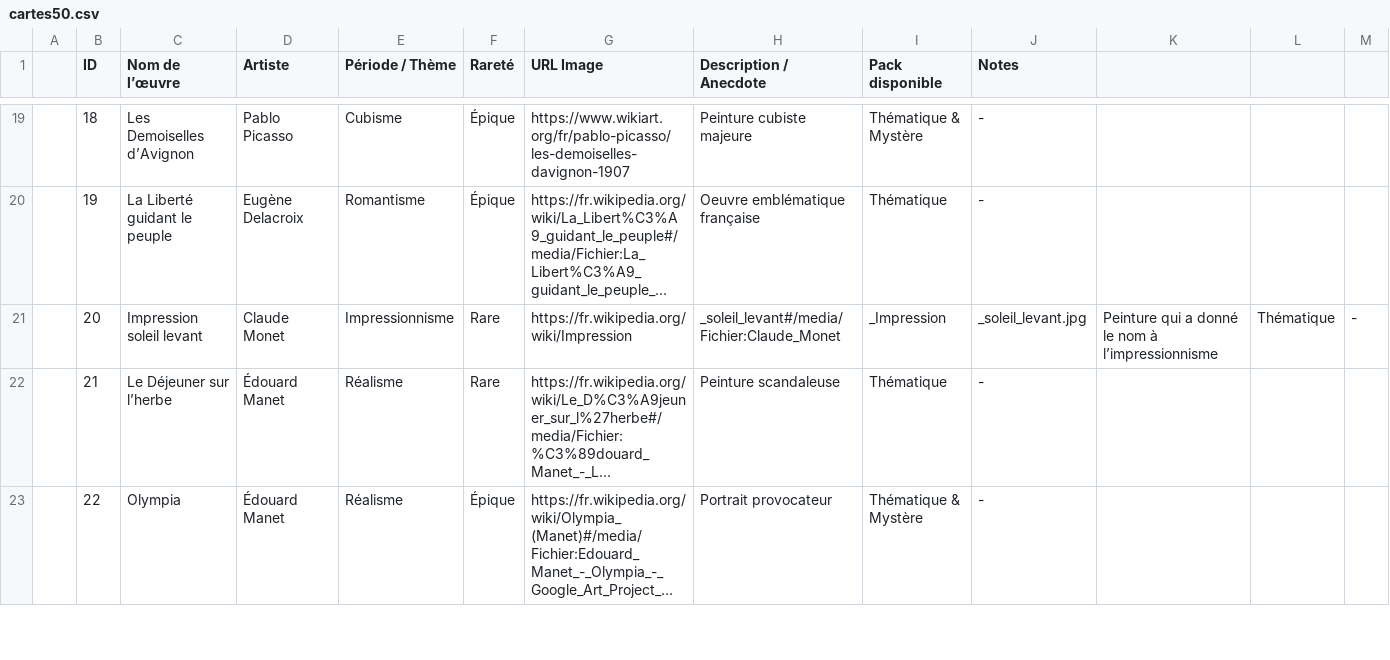
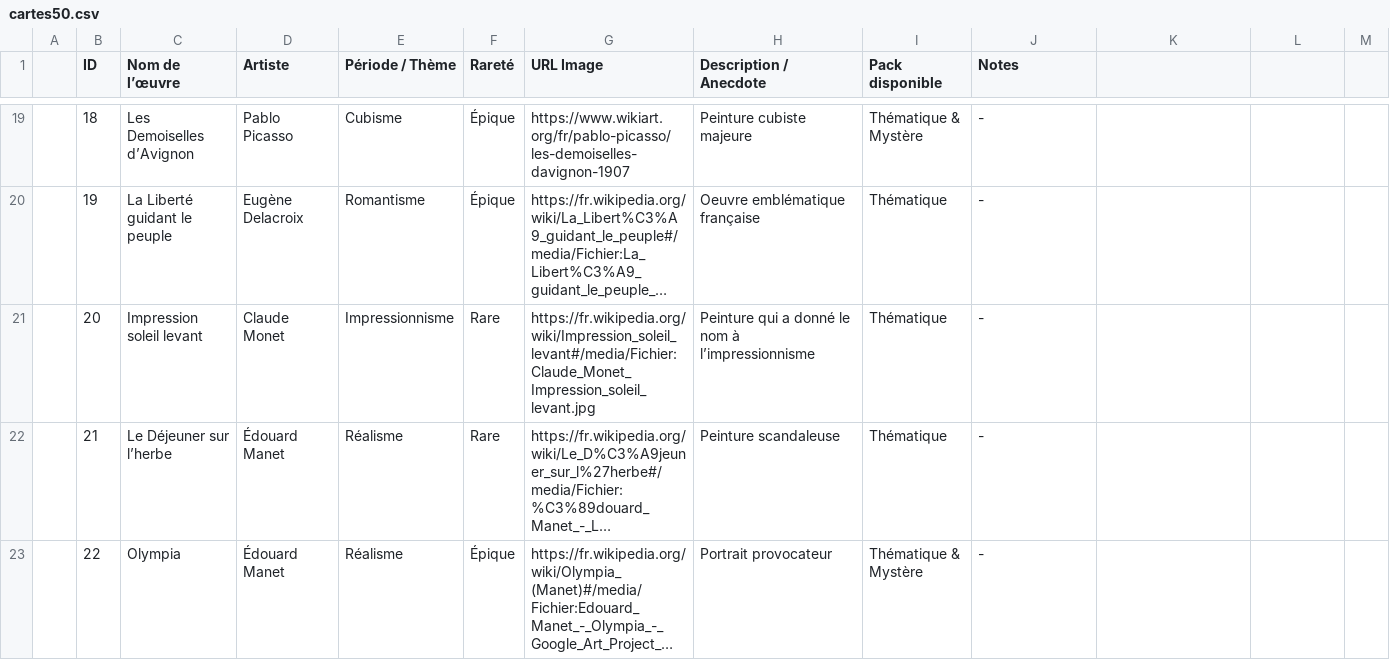
Before and after one commit to Guiguinhos31/artcards, a CSV file: cartes50.csv, drawn as a sheet; only a part is shown, gaps mark what is left out; long unchanged cells end in …; the diff names each change by its address in the sheet, - before the commit and + after, or states it on an @@ line.

Commit message:
cartes50.csv

```diff
--- a/cartes50.csv
+++ b/cartes50.csv
-G21 (URL Image): https://fr.wikipedia.org/wiki/Impression
+G21 (URL Image): https://fr.wikipedia.org/wiki/Impression_soleil_levant#/media/Fichier:Claude_Monet_Impression_soleil_levant.jpg
-H21 (Description / Anecdote): _soleil_levant#/media/Fichier:Claude_Monet
+H21 (Description / Anecdote): Peinture qui a donné le nom à l’impressionnisme
-I21 (Pack disponible): _Impression
+I21 (Pack disponible): Thématique
-J21 (Notes): _soleil_levant.jpg
+J21 (Notes): -
-K21: Peinture qui a donné le nom à l’impressionnisme
+K21: (empty)
-L21: Thématique
+L21: (empty)
-M21: -
+M21: (empty)
```
